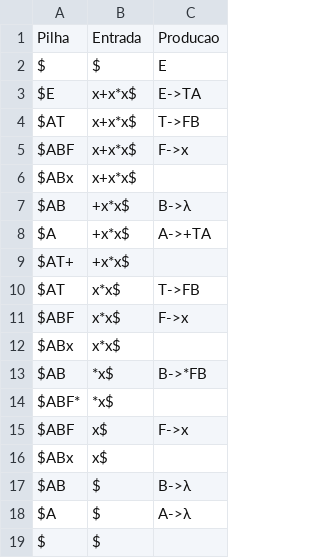
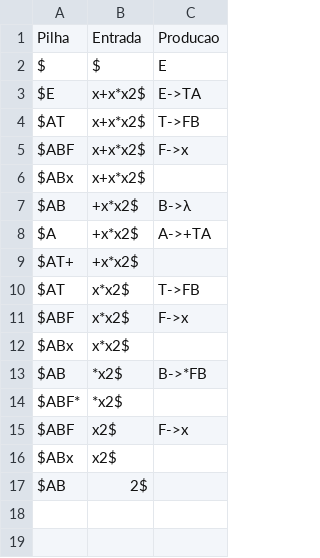
Before and after one commit to fabiobritoo/first-follow, a CSV file: lib/output/test_table/exemplo1.csv, drawn as a sheet.

```diff
--- a/lib/output/test_table/exemplo1.csv
+++ b/lib/output/test_table/exemplo1.csv
@@ -2,18 +2,16 @@ Pilha,Entrada,Producao
 $,$,E
-$E,x+x*x$,E->TA
-$AT,x+x*x$,T->FB
-$ABF,x+x*x$,F->x
-$ABx,x+x*x$,
-$AB,+x*x$,B->λ
-$A,+x*x$,A->+TA
-$AT+,+x*x$,
-$AT,x*x$,T->FB
-$ABF,x*x$,F->x
-$ABx,x*x$,
-$AB,*x$,B->*FB
-$ABF*,*x$,
-$ABF,x$,F->x
-$ABx,x$,
-$AB,$,B->λ
-$A,$,A->λ
-$,$,
+$E,x+x*x2$,E->TA
+$AT,x+x*x2$,T->FB
+$ABF,x+x*x2$,F->x
+$ABx,x+x*x2$,
+$AB,+x*x2$,B->λ
+$A,+x*x2$,A->+TA
+$AT+,+x*x2$,
+$AT,x*x2$,T->FB
+$ABF,x*x2$,F->x
+$ABx,x*x2$,
+$AB,*x2$,B->*FB
+$ABF*,*x2$,
+$ABF,x2$,F->x
+$ABx,x2$,
+$AB,2$,
```
Also changed, not shown: 9 other files.
